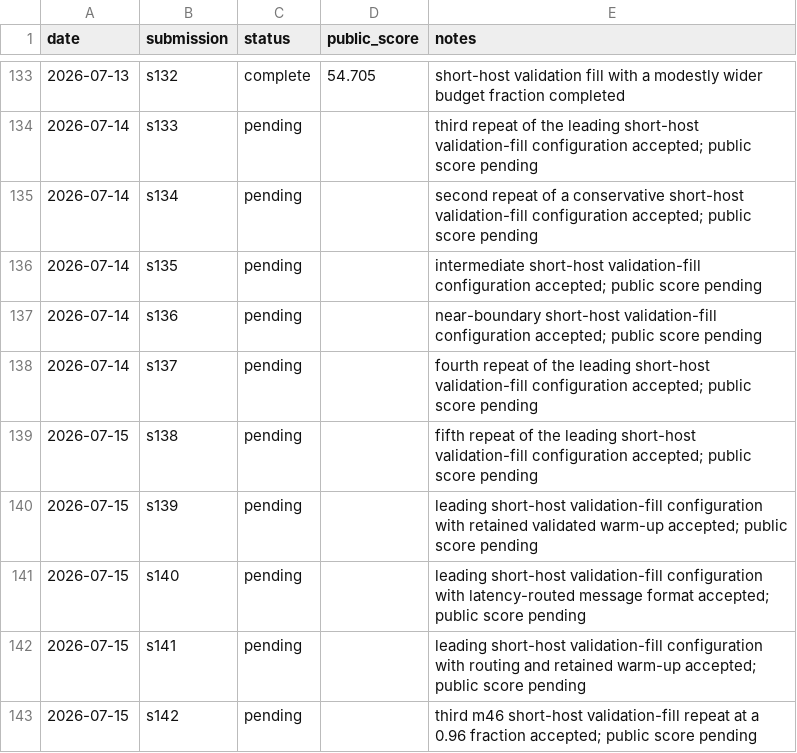
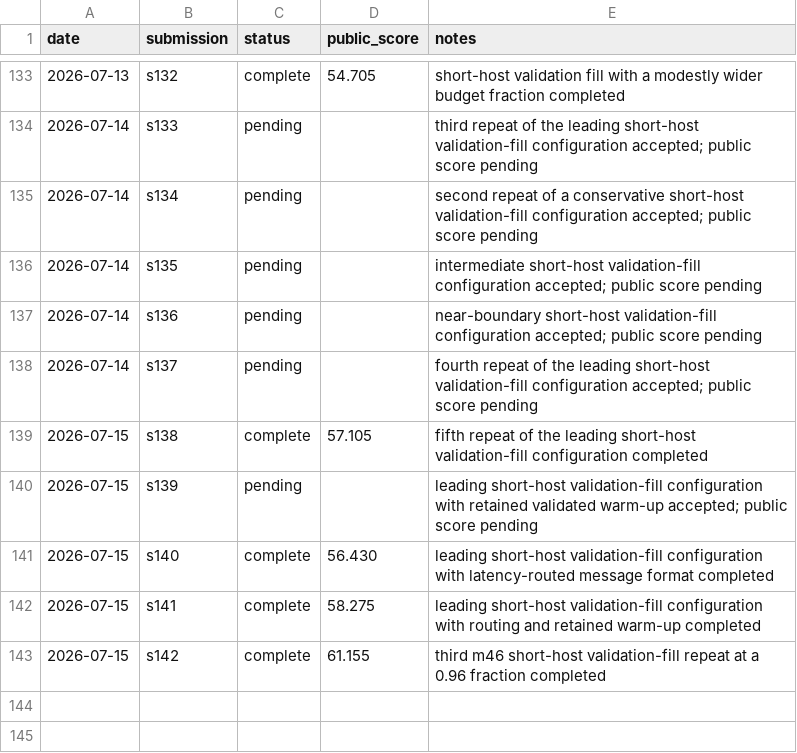
Before and after one commit to Beiciccc/security-eval-experiment-log, a CSV file: results/summary-tables/public-results.csv, drawn as a sheet; only a part is shown, gaps mark what is left out.

Commit message:
Record July 15 public scores

```diff
--- a/results/summary-tables/public-results.csv
+++ b/results/summary-tables/public-results.csv
@@ -138,6 +138,6 @@ date,submission,status,public_score,notes
 2026-07-14,s137,pending,,fourth repeat of the leading short-host validation-fill configuration accepted; public score pending
-2026-07-15,s138,pending,,fifth repeat of the leading short-host validation-fill configuration accepted; public score pending
+2026-07-15,s138,complete,57.105,fifth repeat of the leading short-host validation-fill configuration completed
 2026-07-15,s139,pending,,leading short-host validation-fill configuration with retained validated warm-up accepted; public score pending
-2026-07-15,s140,pending,,leading short-host validation-fill configuration with latency-routed message format accepted; public score pending
-2026-07-15,s141,pending,,leading short-host validation-fill configuration with routing and retained warm-up accepted; public score pending
-2026-07-15,s142,pending,,third m46 short-host validation-fill repeat at a 0.96 fraction accepted; public score pending
+2026-07-15,s140,complete,56.430,leading short-host validation-fill configuration with latency-routed message format completed
+2026-07-15,s141,complete,58.275,leading short-host validation-fill configuration with routing and retained warm-up completed
+2026-07-15,s142,complete,61.155,third m46 short-host validation-fill repeat at a 0.96 fraction completed
```
Also changed, not shown: 7 other files.
